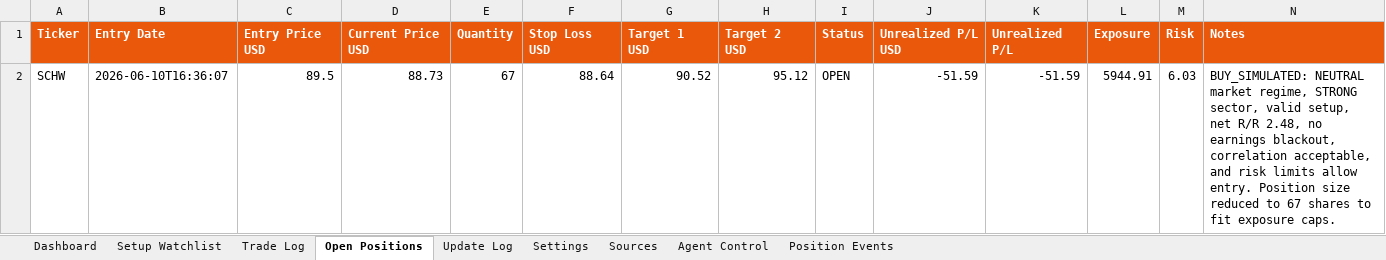
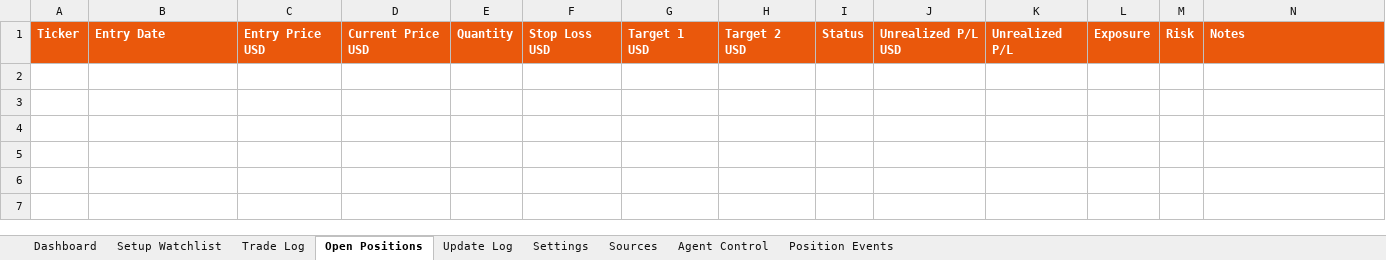
Before and after one commit to AviramDahan/market-lens-scanner, an Excel workbook: agent_tracker/market_lens_agent_portfolio_budget_100k.xlsx, sheet Open Positions, drawn as a sheet; only a part is shown; values as stored, in another font and other column widths than the file's, no borders; table styles not drawn; rows hold the shown columns only; the diff names each change by its address in the sheet, - before the commit and + after, or states it on an @@ line.

Commit message:
Update Market Lens position monitor

```diff
--- a/agent_tracker/market_lens_agent_portfolio_budget_100k.xlsx (sheet Open Positions)
+++ b/agent_tracker/market_lens_agent_portfolio_budget_100k.xlsx (sheet Open Positions)
-row 2: SCHW | 2026-06-10T16:36:07 | 89.5 | 88.73 | 67 | 88.64 | 90.52 | 95.12 | OPEN | -51.59 | -51.59 | 5944.91 | 6.03 | BUY_SIMULATED: NEUTRAL market regime, STRONG sector, valid setup, net R/R 2.48, no earnings blackout, correlation acceptable, and risk limits allow entry. Position size reduced to 67 shares to fit exposure caps.
```
Also changed, not shown: sheet Trade Log, sheet Position Events, sheet Update Log, 1 other file.
